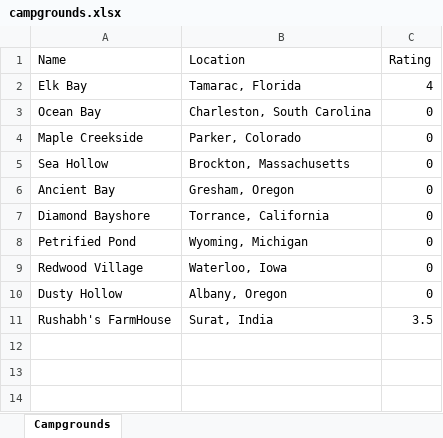
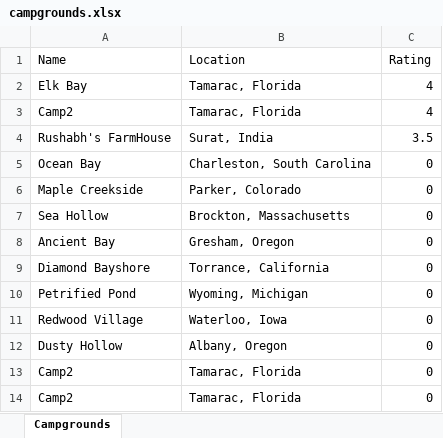
Before and after one commit to Sushant0412/CampQuest, an Excel workbook: analytics/campgrounds.xlsx, sheet Campgrounds, drawn as a sheet; values as stored, in another font and other column widths than the file's, no borders; the diff names each change by its address in the sheet, - before the commit and + after, or states it on an @@ line.

Commit message:
Added analytic, project finished 13/10/2024

```diff
--- a/analytics/campgrounds.xlsx (sheet Campgrounds)
+++ b/analytics/campgrounds.xlsx (sheet Campgrounds)
+row 3: Camp2 | Tamarac, Florida | 4
@@ row 11 moved to row 4: Rushabh's FarmHouse @@
+row 13: Camp2 | Tamarac, Florida | 0
+row 14: Camp2 | Tamarac, Florida | 0
```
Also changed, not shown: 2 other files.
